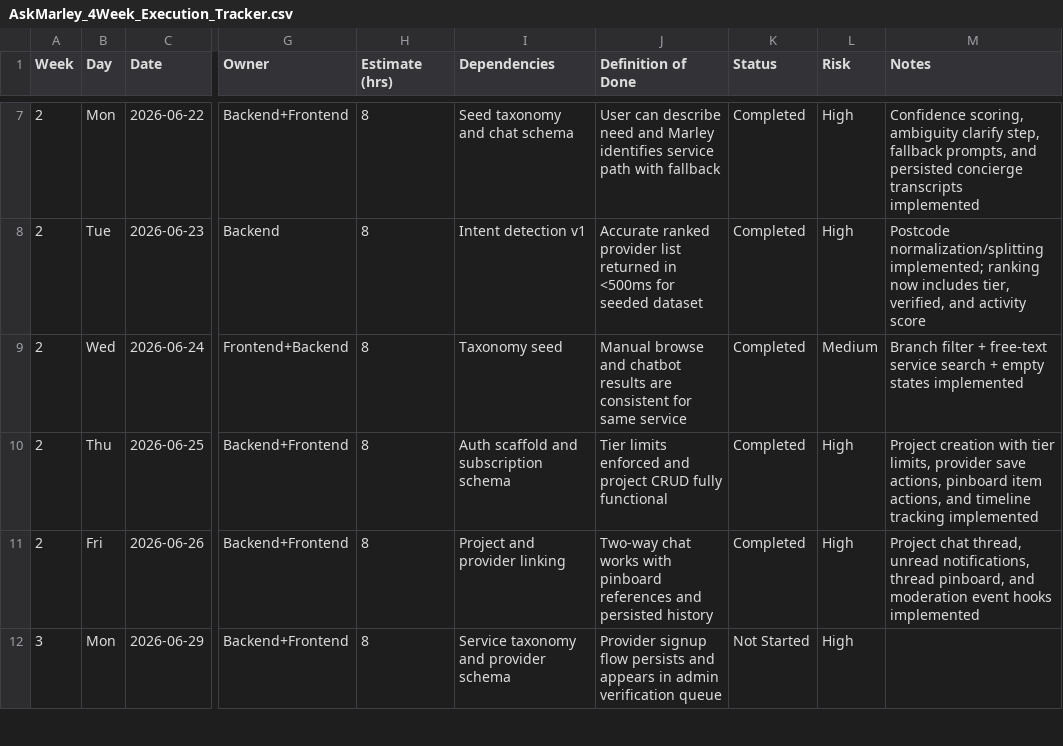
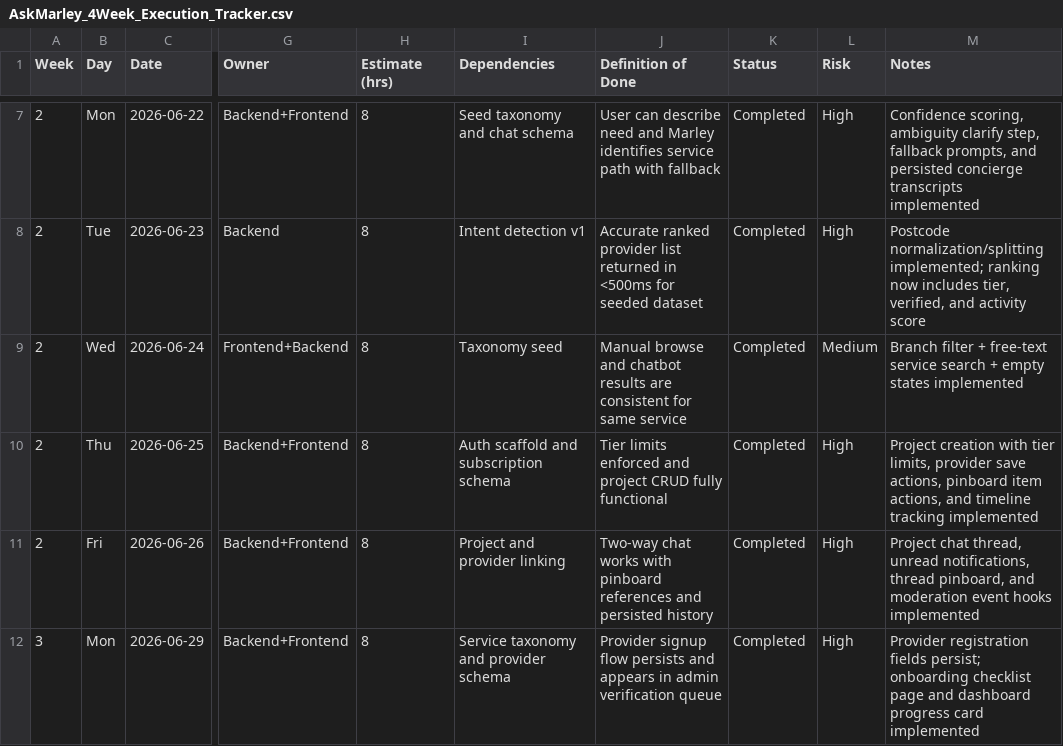
Before and after one commit to AskMarley/Ask_Marley, a CSV file: AskMarley_4Week_Execution_Tracker.csv, drawn as a sheet; only a part is shown, gaps mark what is left out; the diff covers the shown part only; the diff names each change by its address in the sheet, - before the commit and + after, or states it on an @@ line.

```diff
--- a/AskMarley_4Week_Execution_Tracker.csv
+++ b/AskMarley_4Week_Execution_Tracker.csv
-K12 (Status): Not Started
+K12 (Status): Completed
-M12 (Notes): (empty)
+M12 (Notes): Provider registration fields persist; onboarding checklist page and dashboard progress card implemented
```
Also changed, not shown: 6 edited cells elsewhere in this file, 49 other files.
